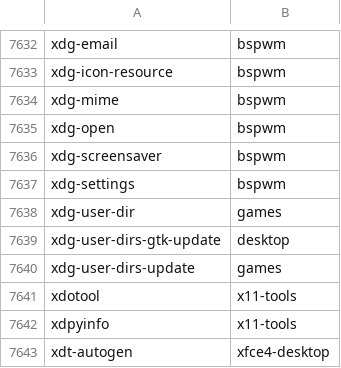
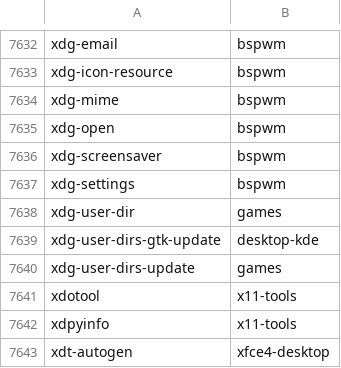
Before and after one commit to clearlinux-pkgs/cnf, a CSV file: commandlist.csv, drawn as a sheet; only a part is shown, gaps mark what is left out; the diff covers the shown part only.

```diff
--- a/commandlist.csv
+++ b/commandlist.csv
@@ -7638,3 +7638,3 @@ xdg-settings	bspwm
 xdg-user-dir	games
-xdg-user-dirs-gtk-update	desktop
+xdg-user-dirs-gtk-update	desktop-kde
 xdg-user-dirs-update	games
```
Also changed, not shown: 9 edited cells elsewhere in this file, 2 other files.
